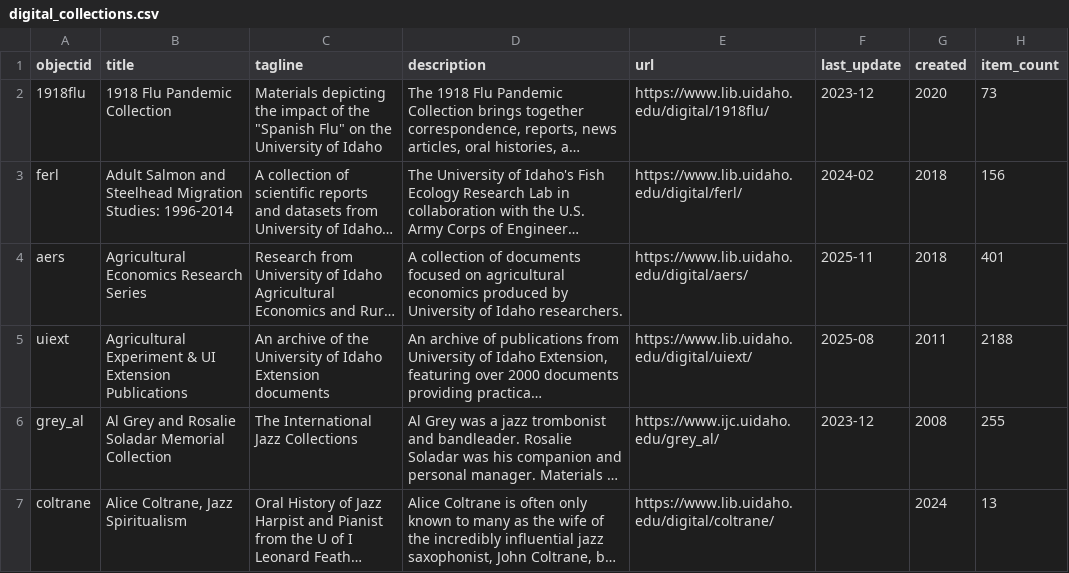
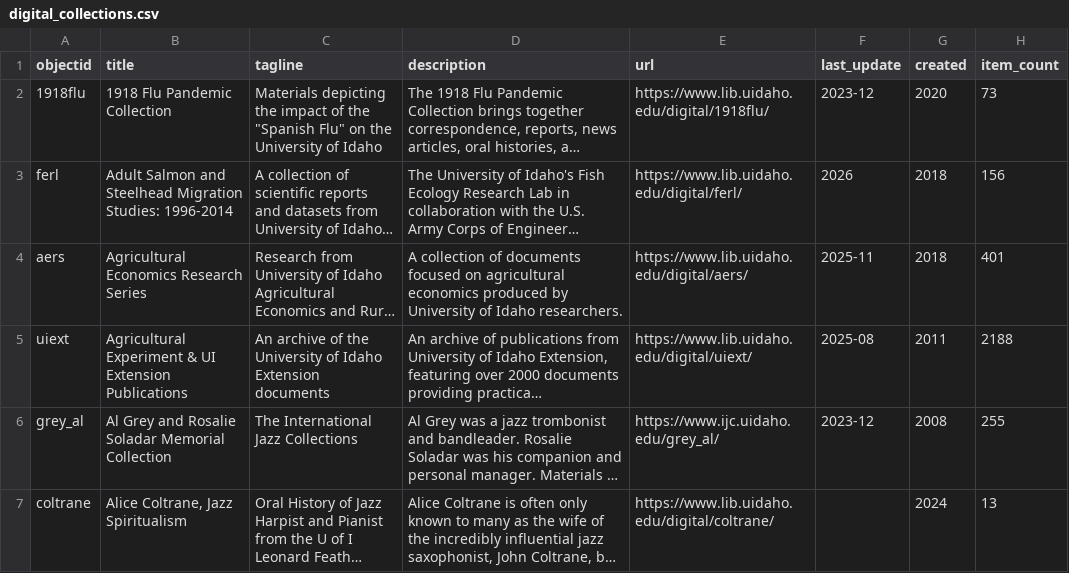
Before and after one commit to uidaholib/digital_home, a CSV file: _data/digital_collections.csv, drawn as a sheet; only a part is shown; long unchanged cells end in …; the diff covers the shown part only; the diff names each change by its address in the sheet, - before the commit and + after, or states it on an @@ line.

```diff
--- a/_data/digital_collections.csv
+++ b/_data/digital_collections.csv
-F3 (last_update): 2024-02
+F3 (last_update): 2026
```
Also changed, not shown: 1 added row and 24 edited cells elsewhere in this file.
